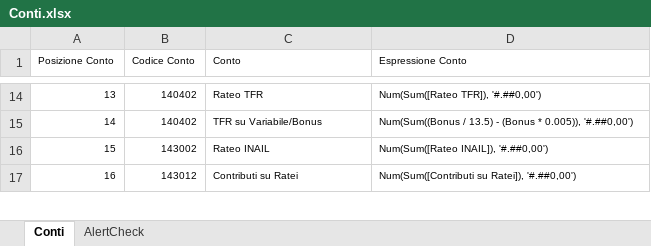
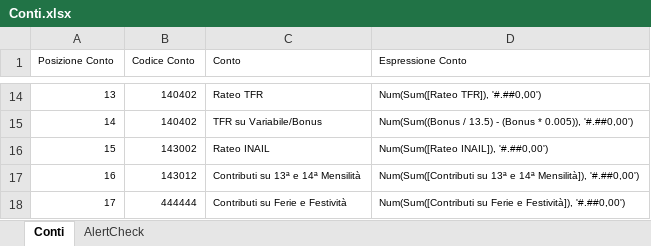
Before and after one commit to pljluca/BudgetHR-License, an Excel workbook: BudgetHR/Local/License/Lyreco/Excel/Conti.xlsx, sheet Conti, drawn as a sheet; only a part is shown, gaps mark what is left out; values as stored, in another font and other column widths than the file's, no borders; the diff covers the shown part only; the diff names each change by its address in the sheet, - before the commit and + after, or states it on an @@ line.

Commit message:
Agginta Deducibilità variabile del ticket, € 5,29 e € 7,00 Suddivisione dei Contributi su Ratei in Contributi su 13 e 14 mensilità e Contributi su Ferie e Festività

```diff
--- a/BudgetHR/Local/License/Lyreco/Excel/Conti.xlsx (sheet Conti)
+++ b/BudgetHR/Local/License/Lyreco/Excel/Conti.xlsx (sheet Conti)
-C17 (Conto): Contributi su Ratei
+C17 (Conto): Contributi su 13ª e 14ª Mensilità
-D17 (Espressione Conto): Num(Sum([Contributi su Ratei]), '#.##0,00')
+D17 (Espressione Conto): Num(Sum([Contributi su 13ª e 14ª Mensilità]), '#.##0,00')
+row 18: 17 | 444444 | Contributi su Ferie e Festività | Num(Sum([Contributi su Ferie e Festività]), '#.##0,00')
```
Also changed, not shown: 7 edited cells and row numbers in column A elsewhere in this sheet.
